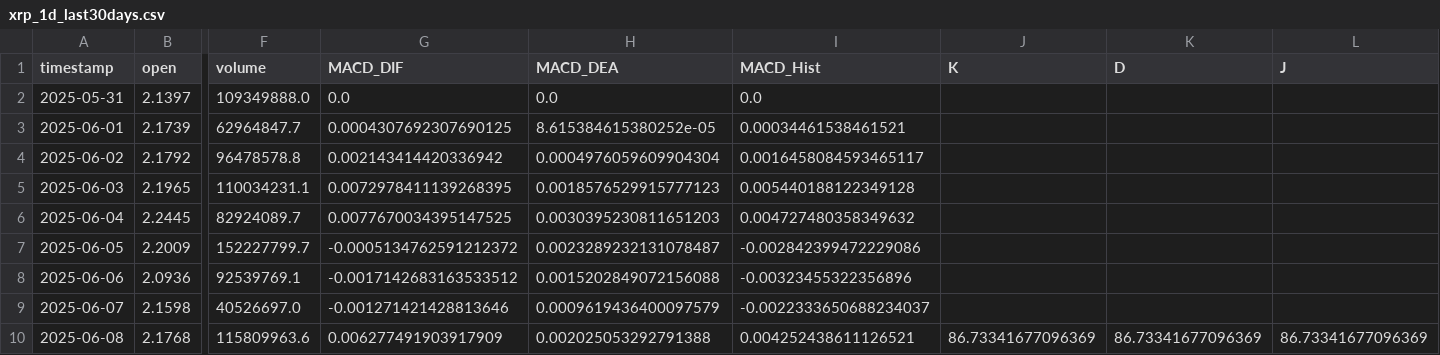
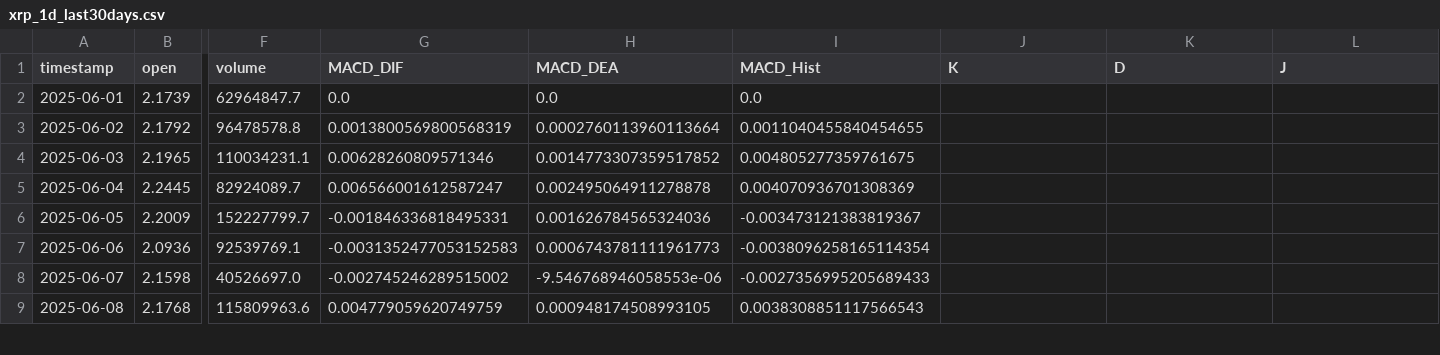
Before and after one commit to SteBal-star/xrp-data, a CSV file: binancexrp/xrp_1d_last30days.csv, drawn as a sheet; only a part is shown, gaps mark what is left out; removed rows and columns are numbered as before the commit, all else as after; rows hold the shown columns only; the diff covers the shown part only; the diff names each change by its address in the sheet, - before the commit and + after, or states it on an @@ line.

```diff
--- a/binancexrp/xrp_1d_last30days.csv
+++ b/binancexrp/xrp_1d_last30days.csv
-row 2: 2025-05-31 | 2.1397 | 109349888.0 | 0.0 | 0.0 | 0.0
-G2 (MACD_DIF): 0.0004307692307690125
+G2 (MACD_DIF): 0.0
-H2 (MACD_DEA): 8.615384615380252e-05
+H2 (MACD_DEA): 0.0
-I2 (MACD_Hist): 0.00034461538461521
+I2 (MACD_Hist): 0.0
-G3 (MACD_DIF): 0.002143414420336942
+G3 (MACD_DIF): 0.0013800569800568319
-H3 (MACD_DEA): 0.0004976059609904304
+H3 (MACD_DEA): 0.0002760113960113664
-I3 (MACD_Hist): 0.0016458084593465117
+I3 (MACD_Hist): 0.0011040455840454655
-G4 (MACD_DIF): 0.0072978411139268395
+G4 (MACD_DIF): 0.00628260809571346
-H4 (MACD_DEA): 0.0018576529915777123
+H4 (MACD_DEA): 0.0014773307359517852
-I4 (MACD_Hist): 0.005440188122349128
+I4 (MACD_Hist): 0.004805277359761675
-G5 (MACD_DIF): 0.0077670034395147525
+G5 (MACD_DIF): 0.006566001612587247
-H5 (MACD_DEA): 0.0030395230811651203
+H5 (MACD_DEA): 0.002495064911278878
-I5 (MACD_Hist): 0.004727480358349632
+I5 (MACD_Hist): 0.004070936701308369
-G6 (MACD_DIF): -0.0005134762591212372
+G6 (MACD_DIF): -0.001846336818495331
-H6 (MACD_DEA): 0.0023289232131078487
+H6 (MACD_DEA): 0.001626784565324036
-I6 (MACD_Hist): -0.002842399472229086
+I6 (MACD_Hist): -0.003473121383819367
-G7 (MACD_DIF): -0.0017142683163533512
+G7 (MACD_DIF): -0.0031352477053152583
-H7 (MACD_DEA): 0.0015202849072156088
+H7 (MACD_DEA): 0.0006743781111961773
-I7 (MACD_Hist): -0.00323455322356896
+I7 (MACD_Hist): -0.0038096258165114354
-G8 (MACD_DIF): -0.001271421428813646
+G8 (MACD_DIF): -0.002745246289515002
-H8 (MACD_DEA): 0.0009619436400097579
+H8 (MACD_DEA): -9.546768946058553e-06
-I8 (MACD_Hist): -0.0022333650688234037
+I8 (MACD_Hist): -0.0027356995205689433
-G9 (MACD_DIF): 0.006277491903917909
+G9 (MACD_DIF): 0.004779059620749759
-H9 (MACD_DEA): 0.002025053292791388
+H9 (MACD_DEA): 0.000948174508993105
-I9 (MACD_Hist): 0.004252438611126521
+I9 (MACD_Hist): 0.0038308851117566543
-J9 (K): 86.73341677096369
+J9 (K): (empty)
-K9 (D): 86.73341677096369
+K9 (D): (empty)
-L9 (J): 86.73341677096369
+L9 (J): (empty)
```
Also changed, not shown: 1 added row and 129 edited cells elsewhere in this file, binancexrp/xrp_15m_last30days.csv, binancexrp/xrp_1h_last30days.csv, 5 other files.
